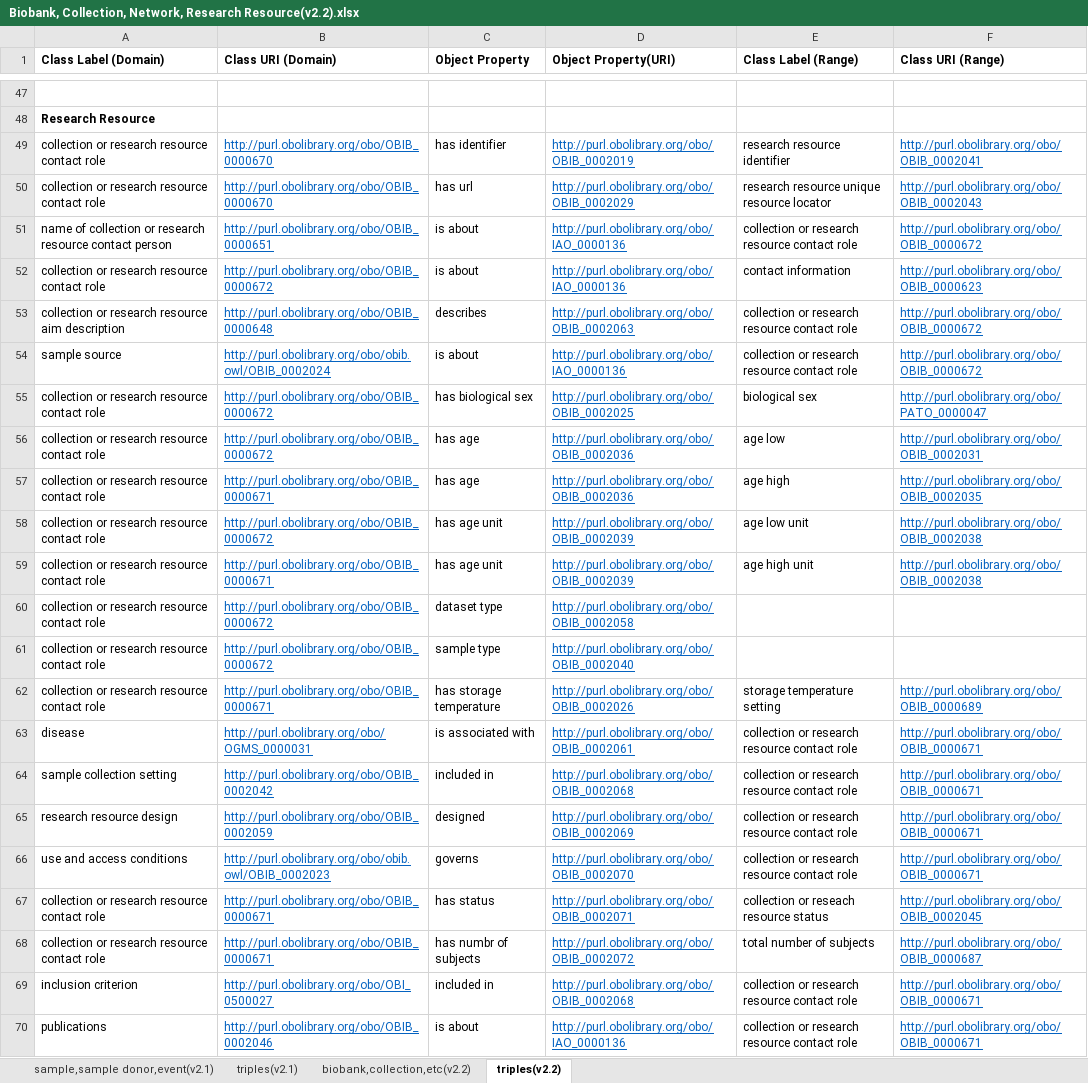
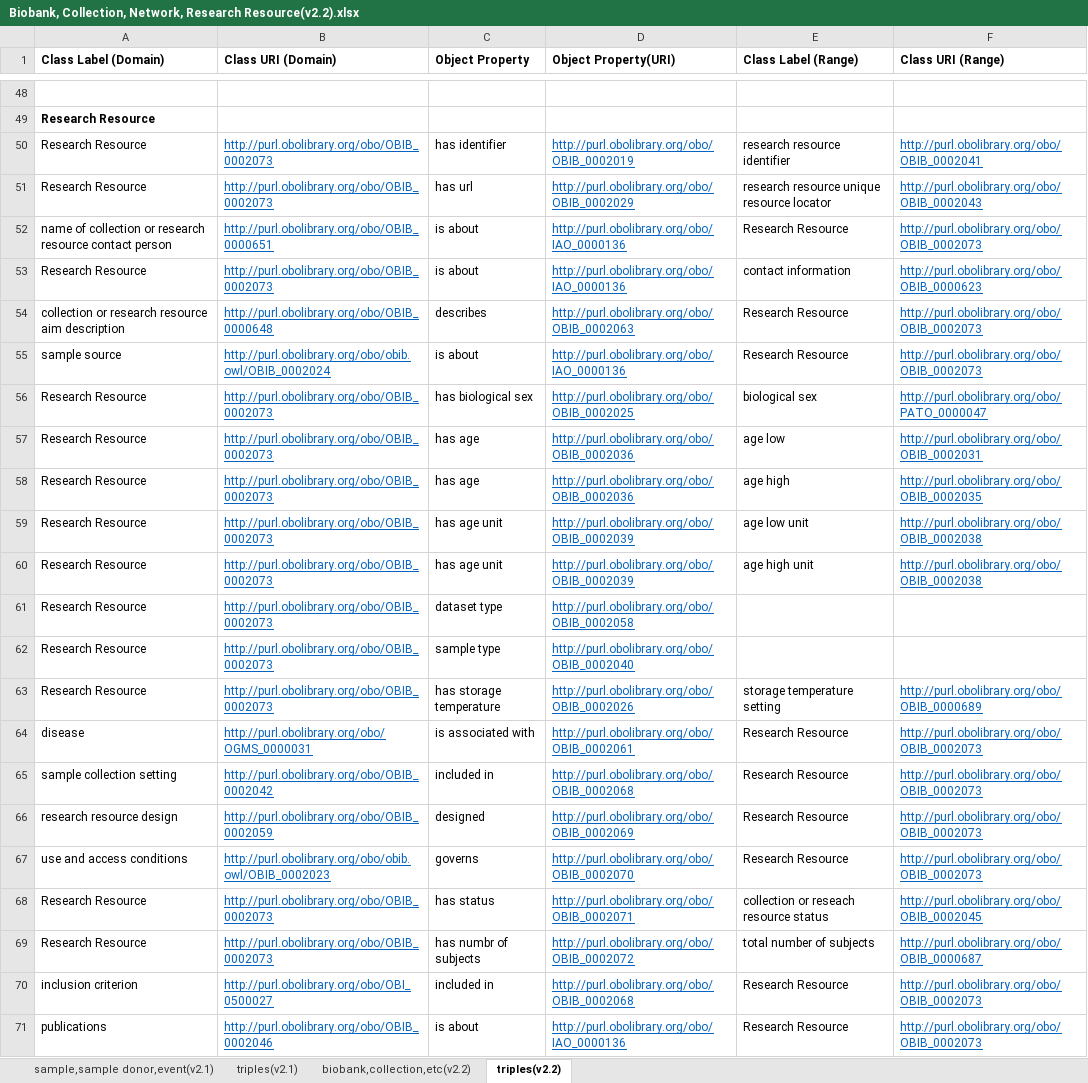
Before and after one commit to tziaki93/MIABIS, an Excel workbook: ΟΒΙΒv2.2/Biobank, Collection, Network, Research Resource(v2.2).xlsx, sheet triples(v2.2), drawn as a sheet; only a part is shown, gaps mark what is left out; values as stored, in another font and other column widths than the file's, no borders; addresses are those after the commit; the diff covers the shown part only; the diff names each change by its address in the sheet, - before the commit and + after, or states it on an @@ line.

```diff
--- a/ΟΒΙΒv2.2/Biobank, Collection, Network, Research Resource(v2.2).xlsx (sheet triples(v2.2))
+++ b/ΟΒΙΒv2.2/Biobank, Collection, Network, Research Resource(v2.2).xlsx (sheet triples(v2.2))
-A50:A51 (Class Label (Domain)): collection or research resource contact role
+A50:A51 (Class Label (Domain)): Research Resource
-B50:B51 (Class URI (Domain)): http://purl.obolibrary.org/obo/OBIB_0000670
+B50:B51 (Class URI (Domain)): http://purl.obolibrary.org/obo/OBIB_0002073
-E52 (Class Label (Range)): collection or research resource contact role
+E52 (Class Label (Range)): Research Resource
-F52 (Class URI (Range)): http://purl.obolibrary.org/obo/OBIB_0000672
+F52 (Class URI (Range)): http://purl.obolibrary.org/obo/OBIB_0002073
-A53 (Class Label (Domain)): collection or research resource contact role
+A53 (Class Label (Domain)): Research Resource
-B53 (Class URI (Domain)): http://purl.obolibrary.org/obo/OBIB_0000672
+B53 (Class URI (Domain)): http://purl.obolibrary.org/obo/OBIB_0002073
-E54:E55 (Class Label (Range)): collection or research resource contact role
+E54:E55 (Class Label (Range)): Research Resource
-F54:F55 (Class URI (Range)): http://purl.obolibrary.org/obo/OBIB_0000672
+F54:F55 (Class URI (Range)): http://purl.obolibrary.org/obo/OBIB_0002073
-A56:A63 (Class Label (Domain)): collection or research resource contact role
+A56:A63 (Class Label (Domain)): Research Resource
-B56:B57 (Class URI (Domain)): http://purl.obolibrary.org/obo/OBIB_0000672
+B56:B57 (Class URI (Domain)): http://purl.obolibrary.org/obo/OBIB_0002073
-B58 (Class URI (Domain)): http://purl.obolibrary.org/obo/OBIB_0000671
+B58 (Class URI (Domain)): http://purl.obolibrary.org/obo/OBIB_0002073
-B59 (Class URI (Domain)): http://purl.obolibrary.org/obo/OBIB_0000672
+B59 (Class URI (Domain)): http://purl.obolibrary.org/obo/OBIB_0002073
-B60 (Class URI (Domain)): http://purl.obolibrary.org/obo/OBIB_0000671
+B60 (Class URI (Domain)): http://purl.obolibrary.org/obo/OBIB_0002073
-B61:B62 (Class URI (Domain)): http://purl.obolibrary.org/obo/OBIB_0000672
+B61:B62 (Class URI (Domain)): http://purl.obolibrary.org/obo/OBIB_0002073
-B63 (Class URI (Domain)): http://purl.obolibrary.org/obo/OBIB_0000671
+B63 (Class URI (Domain)): http://purl.obolibrary.org/obo/OBIB_0002073
-E64:E67 (Class Label (Range)): collection or research resource contact role
+E64:E67 (Class Label (Range)): Research Resource
-F64:F67 (Class URI (Range)): http://purl.obolibrary.org/obo/OBIB_0000671
+F64:F67 (Class URI (Range)): http://purl.obolibrary.org/obo/OBIB_0002073
-A68:A69 (Class Label (Domain)): collection or research resource contact role
+A68:A69 (Class Label (Domain)): Research Resource
-B68:B69 (Class URI (Domain)): http://purl.obolibrary.org/obo/OBIB_0000671
+B68:B69 (Class URI (Domain)): http://purl.obolibrary.org/obo/OBIB_0002073
-E70:E71 (Class Label (Range)): collection or research resource contact role
+E70:E71 (Class Label (Range)): Research Resource
-F70:F71 (Class URI (Range)): http://purl.obolibrary.org/obo/OBIB_0000671
+F70:F71 (Class URI (Range)): http://purl.obolibrary.org/obo/OBIB_0002073
```
Also changed, not shown: 1 added row and 44 edited cells elsewhere in this sheet, sheet biobank,collection,etc(v2.2), 1 other file.
